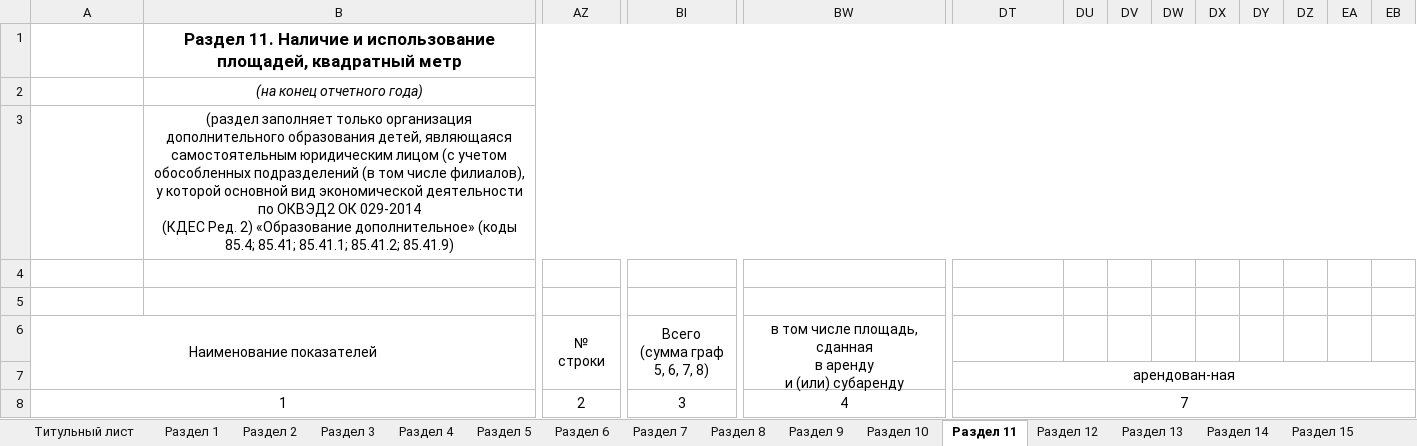
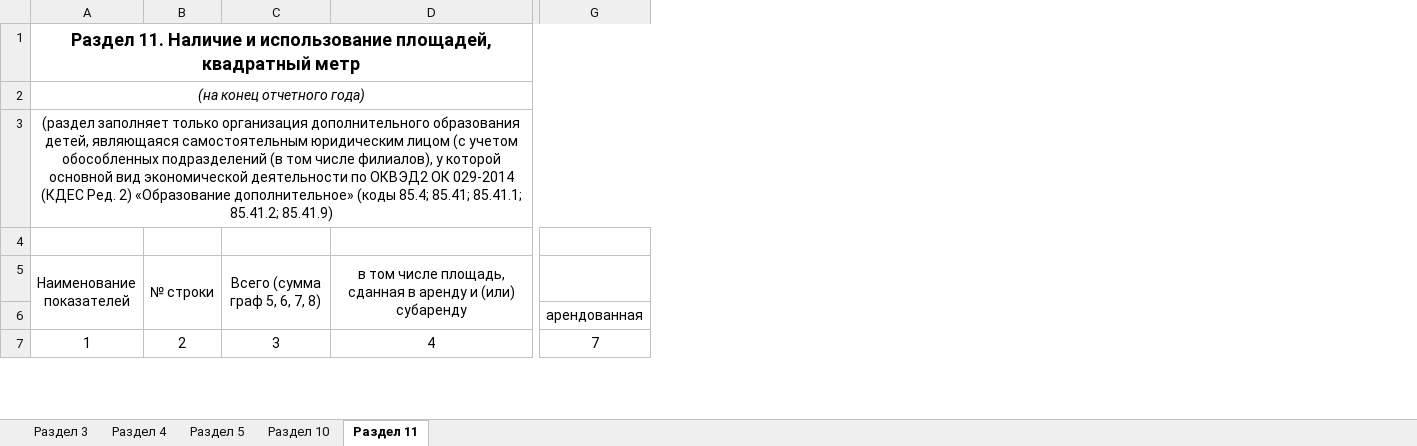
Before and after one commit to 4eshir/docs, an Excel workbook: templates/report_DOD.xlsx, sheet Раздел 11, drawn as a sheet; only a part is shown, gaps mark what is left out; values as stored, in another font and other column widths than the file's, no borders; removed rows and columns are numbered as before the commit, all else as after; rows hold the shown columns only; ↵ is a line break in a cell; the diff covers the shown part only; the diff names each change by its address in the sheet, - before the commit and + after, or states it on an @@ line.

```diff
--- a/templates/report_DOD.xlsx (sheet Раздел 11)
+++ b/templates/report_DOD.xlsx (sheet Раздел 11)
-sheet tab: Титульный лист
-sheet tab: Раздел 1
-sheet tab: Раздел 2
-sheet tab: Раздел 6
-sheet tab: Раздел 7
-sheet tab: Раздел 8
-sheet tab: Раздел 9
-sheet tab: Раздел 12
-sheet tab: Раздел 13
-sheet tab: Раздел 14
-sheet tab: Раздел 15
-column B, row 1: Раздел 11. Наличие и использование площадей, квадратный метр
-column DU, empty
-column DV, empty
-column DW, empty
-column DX, empty
-column DY, empty
-column DZ, empty
-column EA, empty
-column EB, empty
+row 1: Раздел 11. Наличие и использование площадей, квадратный метр
+row 2: (на конец отчетного года)
+row 3: (раздел заполняет только организация дополнительного образования детей, являющаяся самостоятельным юридическим лицом (с учетом ↵ обособленных подразделений (в том числе филиалов), у которой основной вид экономической деятельности по ОКВЭД2 ОК 029-2014 ↵ (КДЕС Ред. 2) «Образование дополнительное» (коды 85.4; 85.41; 85.41.1; 85.41.2; 85.41.9)
-row 2:  | (на конец отчетного года)
-row 3:  | (раздел заполняет только организация дополнительного образования детей, являющаяся самостоятельным юридическим лицом (с учетом ↵ обособленных подразделений (в том числе филиалов), у которой основной вид экономической деятельности по ОКВЭД2 ОК 029-2014 ↵ (КДЕС Ред. 2) «Образование дополнительное» (коды 85.4; 85.41; 85.41.1; 85.41.2; 85.41.9)
-row 4: (empty)
-row 5: (empty)
-B5: № ↵ строки
+B5: № строки
-C5: Всего ↵ (сумма граф ↵ 5, 6, 7, 8)
+C5: Всего (сумма граф 5, 6, 7, 8)
-D5: …(или) субаренду
+D5: …(или) субаренду
-G6: арендован-ная
+G6: арендованная
-DT7:EF7 merged
-A8:AY8 merged
-AZ8:BH8 merged
-BI8:BV8 merged
-BW8:CK8 merged
-DT8:EF8 merged
```
Also changed, not shown: 120 removed columns, 6 edited cells and merged cells elsewhere in this sheet, sheet Раздел 4, sheet Раздел 10, sheet Раздел 5, sheet Раздел 3, other sheet tabs, 6 other files.
